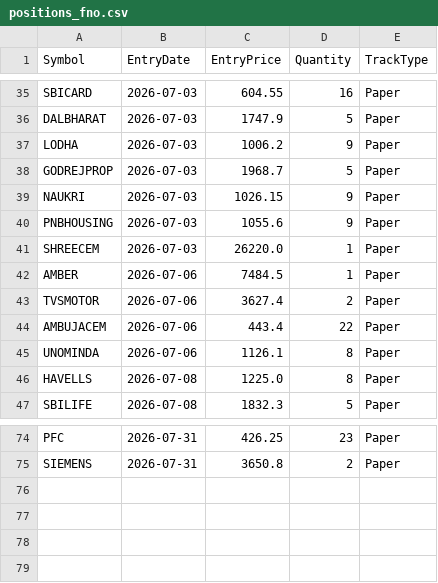
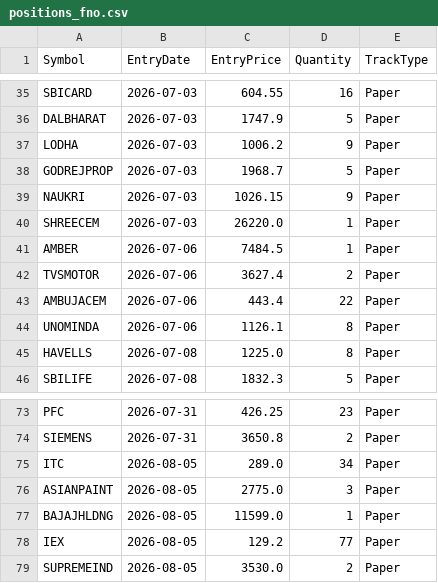
Before and after one commit to finnyrajmann/nse-fno-trend, a CSV file: data/positions_fno.csv, drawn as a sheet; only a part is shown, gaps mark what is left out.

Commit message:
Auto-update — 2026-08-05

```diff
--- a/data/positions_fno.csv
+++ b/data/positions_fno.csv
@@ -39,3 +39,2 @@ GODREJPROP,2026-07-03,1968.7,5,Paper
 NAUKRI,2026-07-03,1026.15,9,Paper
-PNBHOUSING,2026-07-03,1055.6,9,Paper
 SHREECEM,2026-07-03,26220.0,1,Paper
@@ -75 +74,6 @@ PFC,2026-07-31,426.25,23,Paper
 SIEMENS,2026-07-31,3650.8,2,Paper
+ITC,2026-08-05,289.0,34,Paper
+ASIANPAINT,2026-08-05,2775.0,3,Paper
+BAJAJHLDNG,2026-08-05,11599.0,1,Paper
+IEX,2026-08-05,129.2,77,Paper
+SUPREMEIND,2026-08-05,3530.0,2,Paper
```
